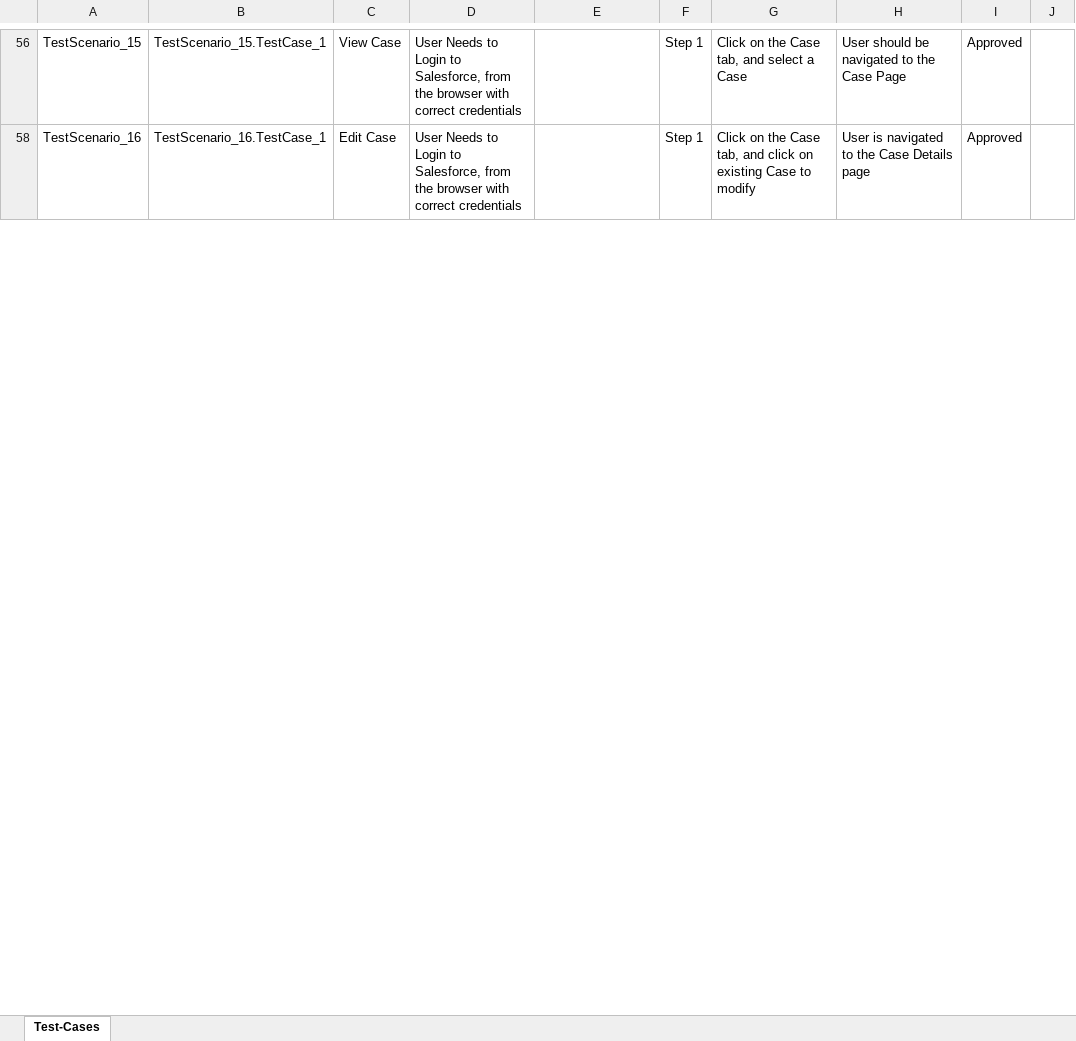
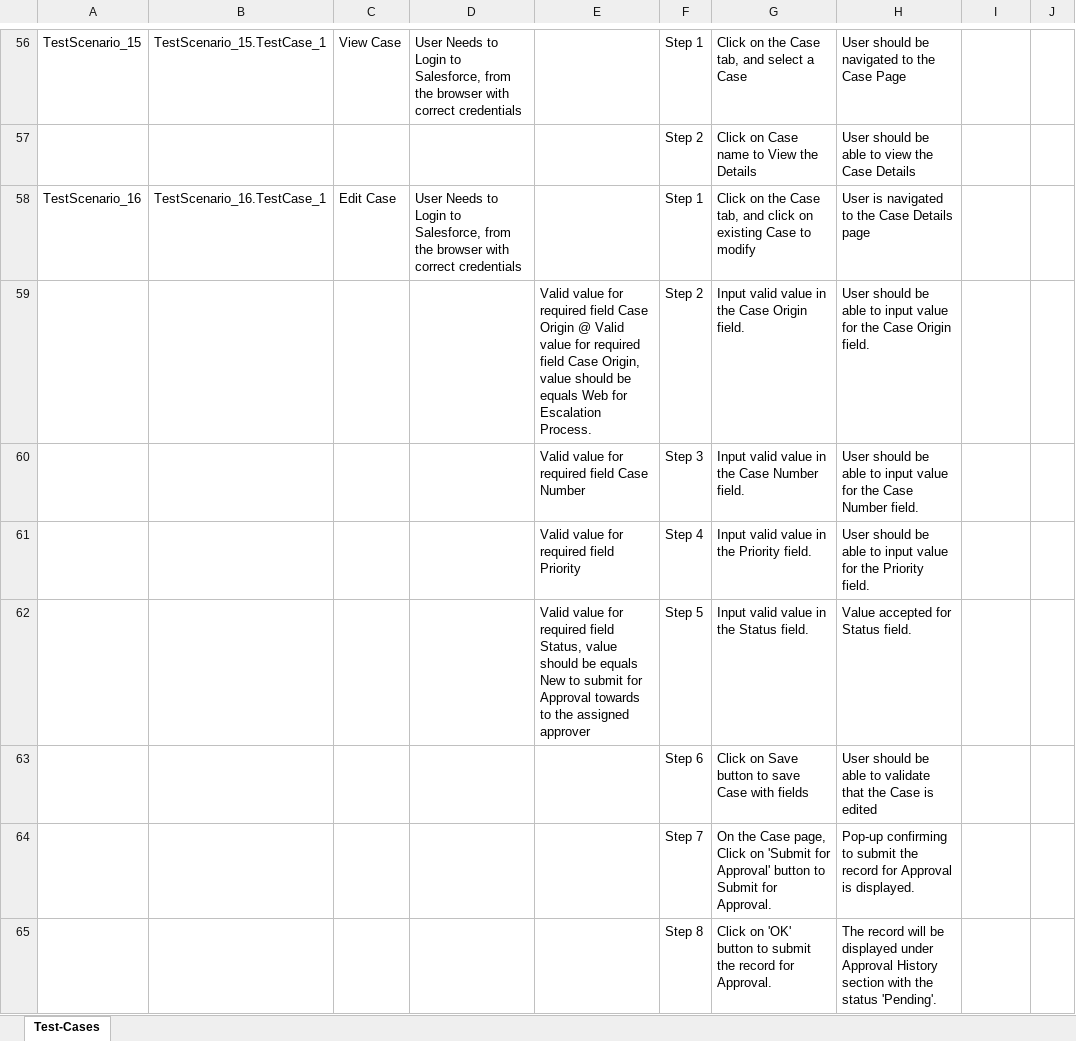
Before and after one commit to ShaikMohamedIrfan/TestAtif, an Excel workbook: ZXCVB.xlsx, sheet Test-Cases, drawn as a sheet; only a part is shown, gaps mark what is left out; values as stored, in another font and other column widths than the file's, no borders; table styles not drawn; the diff covers the shown part only; the diff names each change by its address in the sheet, - before the commit and + after, or states it on an @@ line.

Commit message:
Initial Commit for Verification of Test cases

```diff
--- a/ZXCVB.xlsx (sheet Test-Cases)
+++ b/ZXCVB.xlsx (sheet Test-Cases)
-I56: Approved
+I56: (empty)
@@ row 57 unhidden:  |  |  |  |  | Step 2 | Click on Case name to View the Details | User should be able to view the Case Details @@
-I58: Approved
+I58: (empty)
@@ row 59 unhidden:  |  |  |  | Valid value for required field Case Origin @ Valid value for required field Case Origin, value should be equals Web for Escalation Process. | Step 2 | Input valid value in the Case Origin field. | User should be able to input value for the Case Origin field. @@
@@ row 60 unhidden:  |  |  |  | Valid value for required field Case Number | Step 3 | Input valid value in the Case Number field. | User should be able to input value for the Case Number field. @@
@@ row 61 unhidden:  |  |  |  | Valid value for required field Priority | Step 4 | Input valid value in the Priority field. | User should be able to input value for the Priority field. @@
@@ row 62 unhidden:  |  |  |  | Valid value for required field Status, value should be equals New to submit for Approval towards to the assigned approver | Step 5 | Input valid value in the Status field. | Value accepted for Status field. @@
@@ row 63 unhidden:  |  |  |  |  | Step 6 | Click on Save button to save Case with fields | User should be able to validate that the Case is edited @@
@@ row 64 unhidden:  |  |  |  |  | Step 7 | On the Case page, Click on 'Submit for Approval' button to Submit for Approval. | Pop-up confirming to submit the record for Approval is displayed. @@
@@ row 65 unhidden:  |  |  |  |  | Step 8 | Click on 'OK' button to submit the record for Approval. | The record will be displayed under Approval History section with the status 'Pending'. @@
```
Also changed, not shown: 22 removed rows, 89 hidden or unhidden rows and 22 edited cells elsewhere in this sheet, hidden cells.
